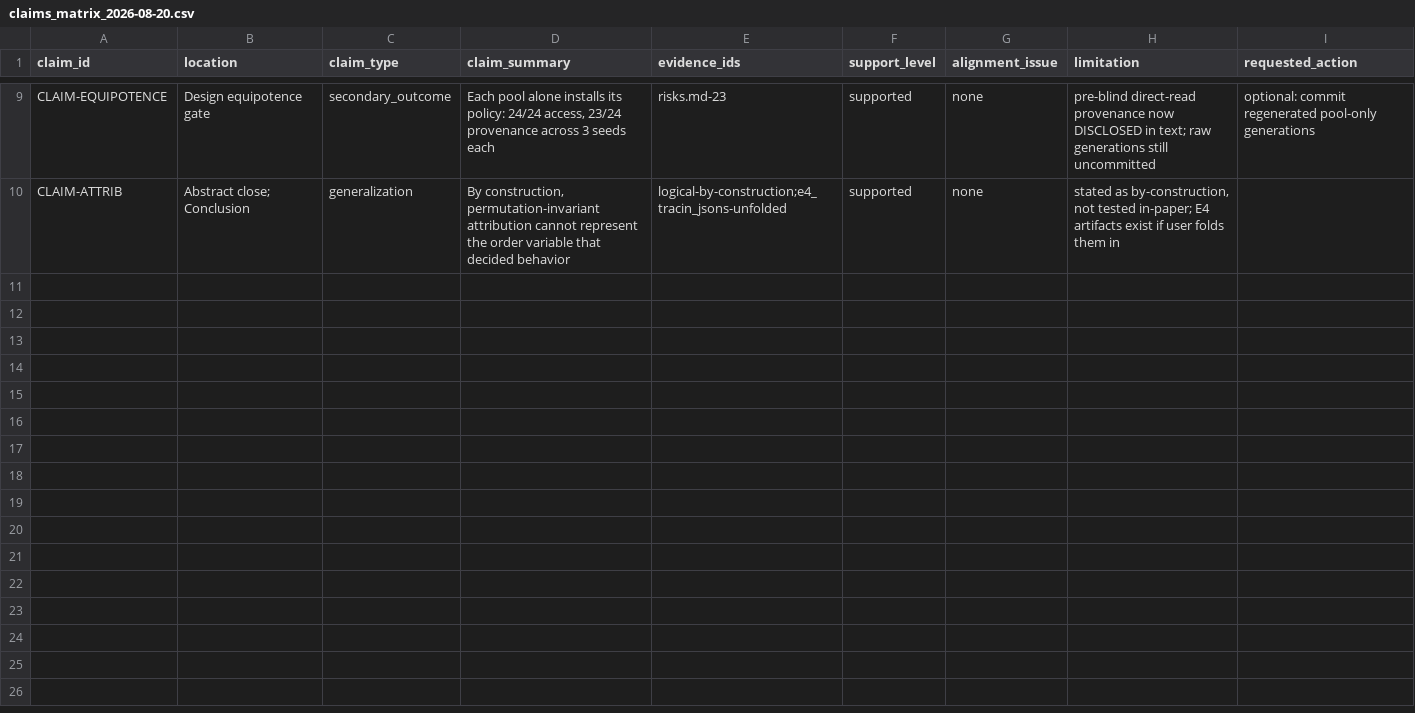
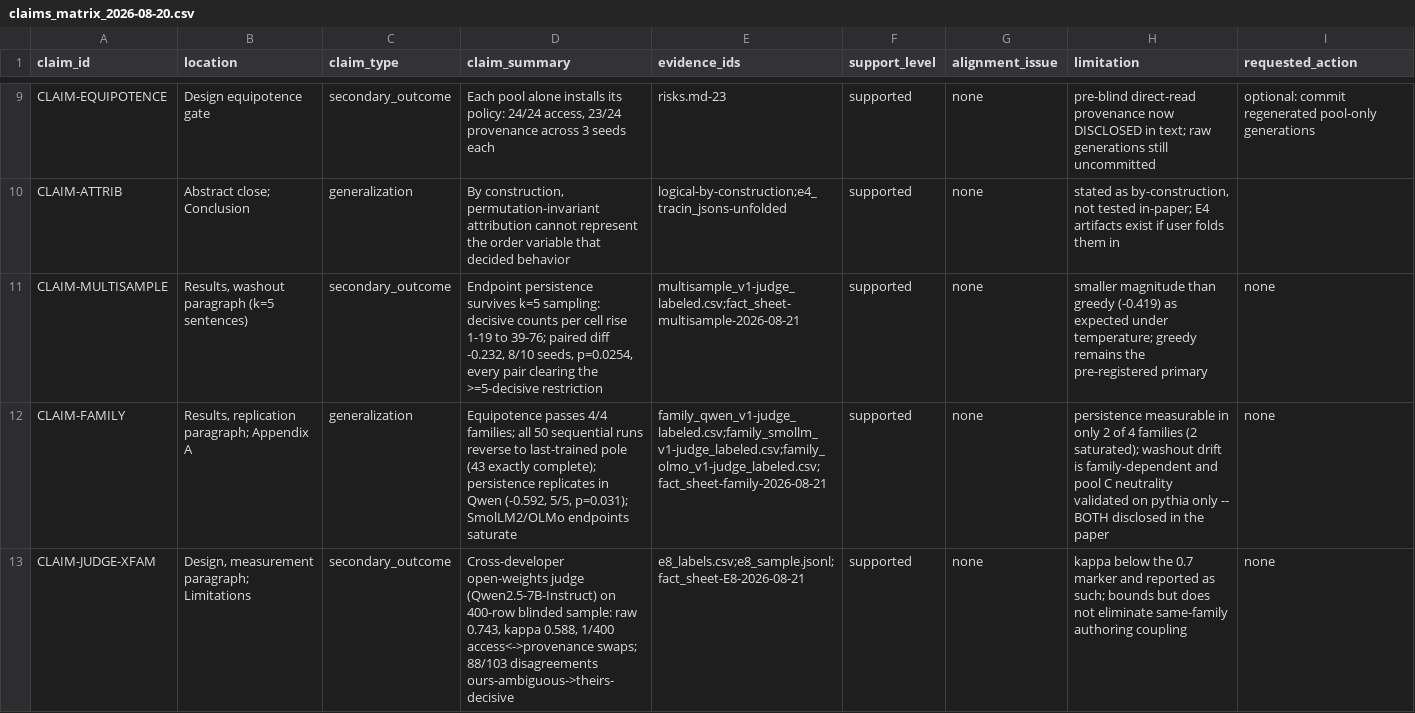
Before and after one commit to 4r4cn1d0/order-selects-policy, a CSV file: results/claims_matrix_2026-08-20.csv, drawn as a sheet; only a part is shown, gaps mark what is left out.

```diff
--- a/results/claims_matrix_2026-08-20.csv
+++ b/results/claims_matrix_2026-08-20.csv
@@ -10 +10,4 @@ CLAIM-EQUIPOTENCE,Design equipotence gate,secondary_outcome,"Each pool alone ins
 CLAIM-ATTRIB,Abstract close; Conclusion,generalization,"By construction, permutation-invariant attribution cannot represent the order variable that decided behavior",logical-by-construction;e4_tracin_jsons-unfolded,supported,none,"stated as by-construction, not tested in-paper; E4 artifacts exist if user folds them in",
+CLAIM-MULTISAMPLE,"Results, washout paragraph (k=5 sentences)",secondary_outcome,"Endpoint persistence survives k=5 sampling: decisive counts per cell rise 1-19 to 39-76; paired diff -0.232, 8/10 seeds, p=0.0254, every pair clearing the >=5-decisive restriction",multisample_v1-judge_labeled.csv;fact_sheet-multisample-2026-08-21,supported,none,smaller magnitude than greedy (-0.419) as expected under temperature; greedy remains the pre-registered primary,none
+CLAIM-FAMILY,"Results, replication paragraph; Appendix A",generalization,"Equipotence passes 4/4 families; all 50 sequential runs reverse to last-trained pole (43 exactly complete); persistence replicates in Qwen (-0.592, 5/5, p=0.031); SmolLM2/OLMo endpoints saturate",family_qwen_v1-judge_labeled.csv;family_smollm_v1-judge_labeled.csv;family_olmo_v1-judge_labeled.csv;fact_sheet-family-2026-08-21,supported,none,persistence measurable in only 2 of 4 families (2 saturated); washout drift is family-dependent and pool C neutrality validated on pythia only -- BOTH disclosed in the paper,none
+CLAIM-JUDGE-XFAM,"Design, measurement paragraph; Limitations",secondary_outcome,"Cross-developer open-weights judge (Qwen2.5-7B-Instruct) on 400-row blinded sample: raw 0.743, kappa 0.588, 1/400 access<->provenance swaps; 88/103 disagreements ours-ambiguous->theirs-decisive",e8_labels.csv;e8_sample.jsonl;fact_sheet-E8-2026-08-21,supported,none,kappa below the 0.7 marker and reported as such; bounds but does not eliminate same-family authoring coupling,none
```
Also changed, not shown: 1 other file.
